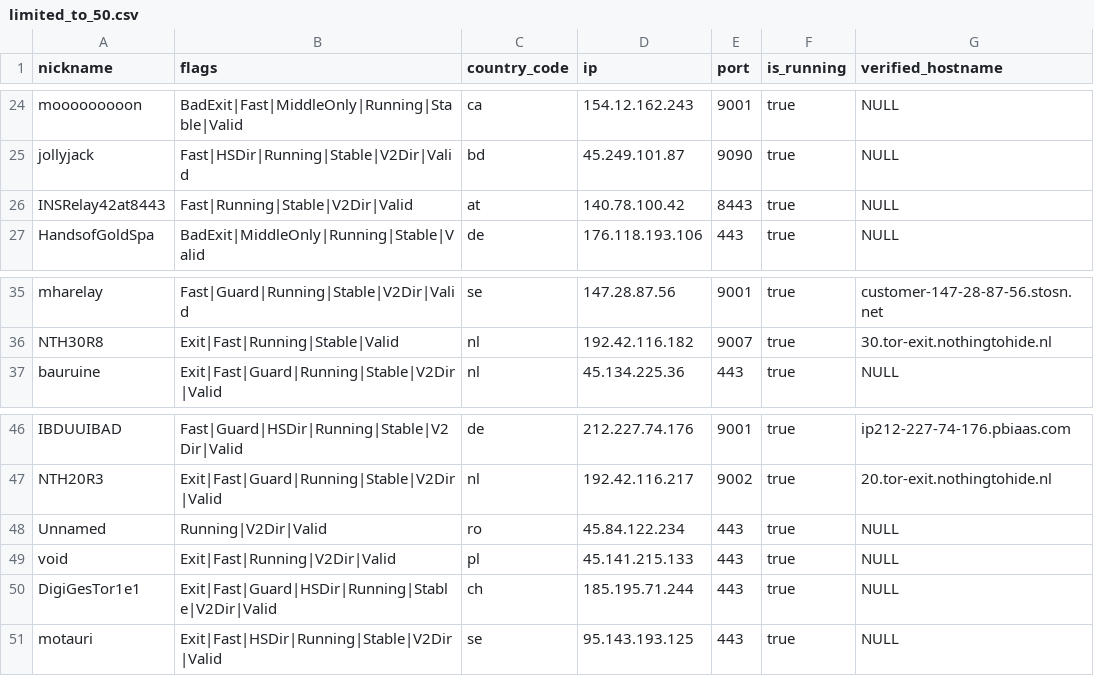
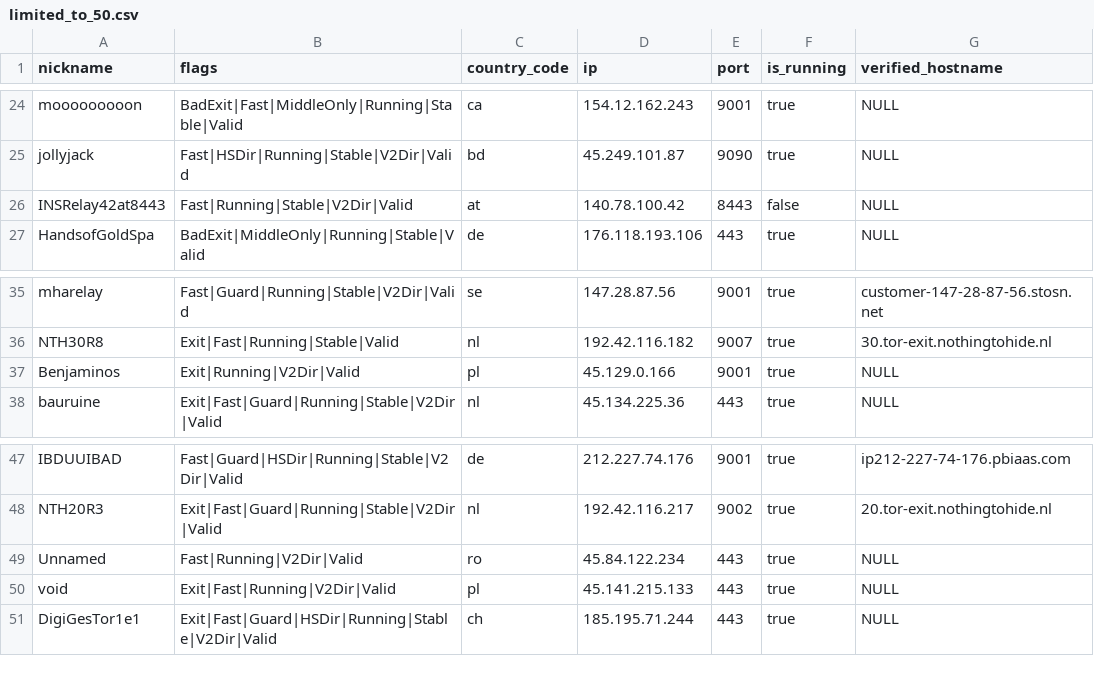
Before and after one commit to t-pol/123-test-abort, a CSV file: limited_to_50.csv, drawn as a sheet; only a part is shown, gaps mark what is left out.

```diff
--- a/limited_to_50.csv
+++ b/limited_to_50.csv
@@ -25,3 +25,3 @@
 "jollyjack","Fast|HSDir|Running|Stable|V2Dir|Valid","bd","45.249.101.87","9090",true,"NULL"
-"INSRelay42at8443","Fast|Running|Stable|V2Dir|Valid","at","140.78.100.42","8443",true,"NULL"
+"INSRelay42at8443","Fast|Running|Stable|V2Dir|Valid","at","140.78.100.42","8443",false,"NULL"
 "HandsofGoldSpa","BadExit|MiddleOnly|Running|Stable|Valid","de","176.118.193.106","443",true,"NULL"
@@ -36,2 +36,3 @@
 "NTH30R8","Exit|Fast|Running|Stable|Valid","nl","192.42.116.182","9007",true,"30.tor-exit.nothingtohide.nl"
+"Benjaminos","Exit|Running|V2Dir|Valid","pl","45.129.0.166","9001",true,"NULL"
 "bauruine","Exit|Fast|Guard|Running|Stable|V2Dir|Valid","nl","45.134.225.36","443",true,"NULL"
@@ -47,5 +48,4 @@
 "NTH20R3","Exit|Fast|Guard|Running|Stable|V2Dir|Valid","nl","192.42.116.217","9002",true,"20.tor-exit.nothingtohide.nl"
-"Unnamed","Running|V2Dir|Valid","ro","45.84.122.234","443",true,"NULL"
+"Unnamed","Fast|Running|V2Dir|Valid","ro","45.84.122.234","443",true,"NULL"
 "void","Exit|Fast|Running|V2Dir|Valid","pl","45.141.215.133","443",true,"NULL"
 "DigiGesTor1e1","Exit|Fast|Guard|HSDir|Running|Stable|V2Dir|Valid","ch","185.195.71.244","443",true,"NULL"
-"motauri","Exit|Fast|HSDir|Running|Stable|V2Dir|Valid","se","95.143.193.125","443",true,"NULL"
```
Also changed, not shown: tor_feed.csv, 1 other file.
